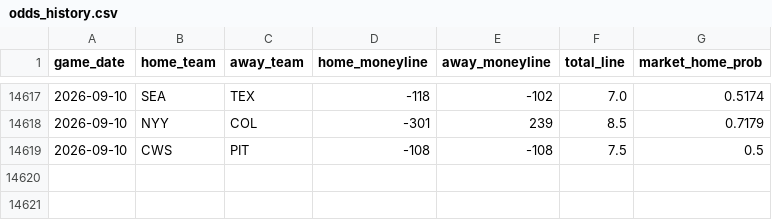
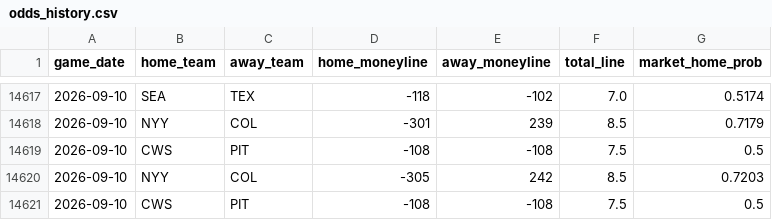
Before and after one commit to gigadon/Thats-Baseball, a CSV file: data/odds_history.csv, drawn as a sheet; only a part is shown, gaps mark what is left out; the diff names each change by its address in the sheet, - before the commit and + after, or states it on an @@ line.

```diff
--- a/data/odds_history.csv
+++ b/data/odds_history.csv
+row 14620: 2026-09-10 | NYY | COL | -305 | 242 | 8.5 | 0.7203
+row 14621: 2026-09-10 | CWS | PIT | -108 | -108 | 7.5 | 0.5
```
Also changed, not shown: 2 other files.
